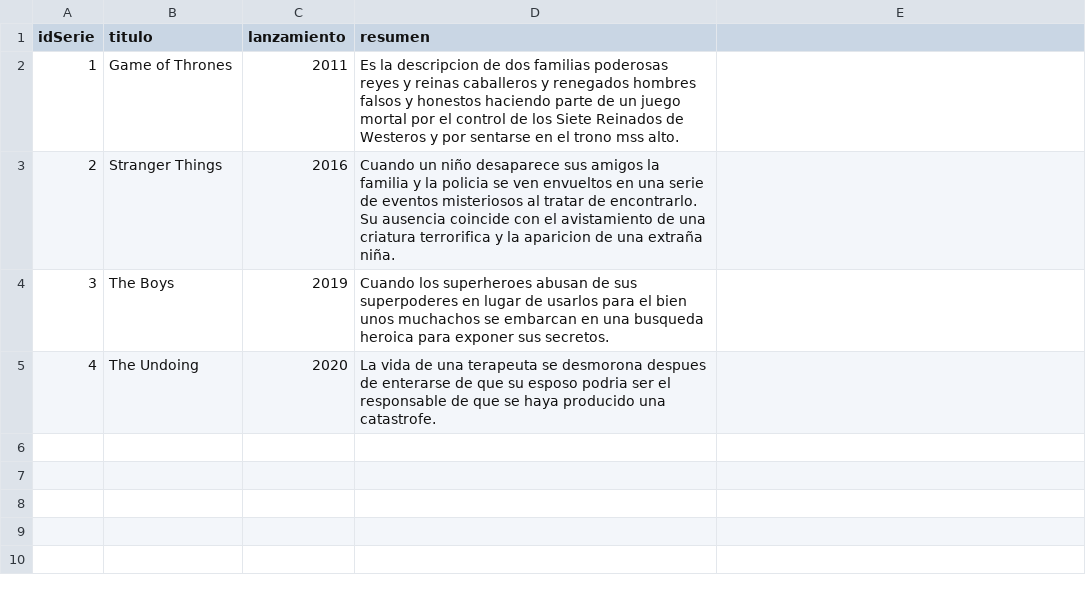
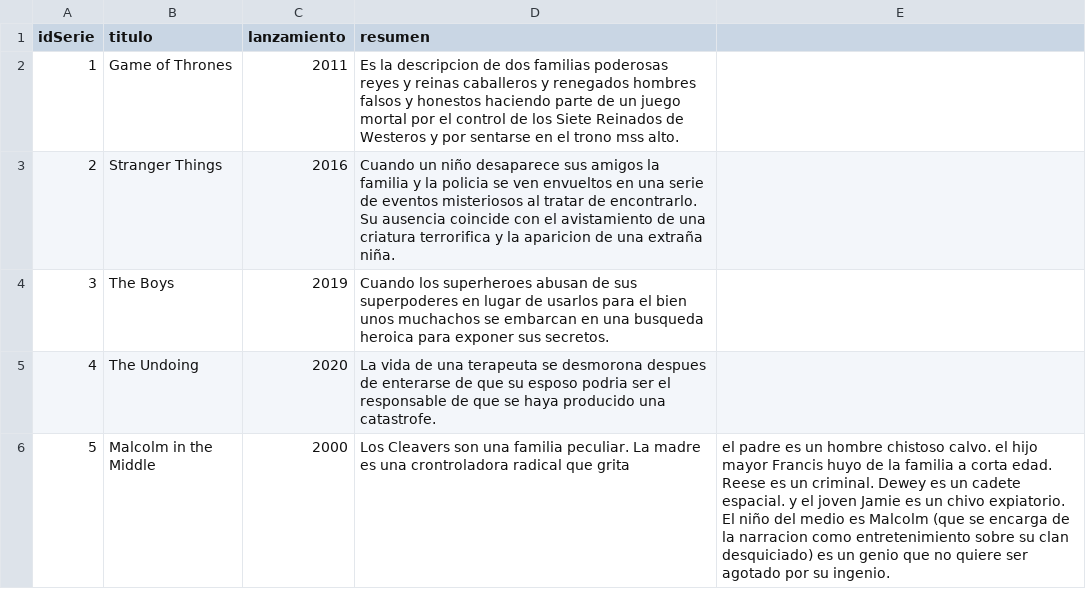
Before and after one commit to camilodelgado23/Archivos.csv, a CSV file: Serie.csv, drawn as a sheet.

Commit message:
Update Serie.csv

```diff
--- a/Serie.csv
+++ b/Serie.csv
@@ -5 +5,2 @@ idSerie,titulo,lanzamiento,resumen
 4,The Undoing,2020,La vida de una terapeuta se desmorona despues de enterarse de que su esposo podria ser el responsable de que se haya producido una catastrofe.
+5,Malcolm in the Middle,2000,Los Cleavers son una familia peculiar. La madre es una crontroladora radical que grita, el padre es un hombre chistoso calvo. el hijo mayor Francis huyo de la familia a corta edad. Reese es un criminal. Dewey es un cadete espacial. y el joven Jamie es un chivo expiatorio.  El niño del medio es Malcolm (que se encarga de la narracion como entretenimiento sobre su clan desquiciado) es un genio que no quiere ser agotado por su ingenio.
```
